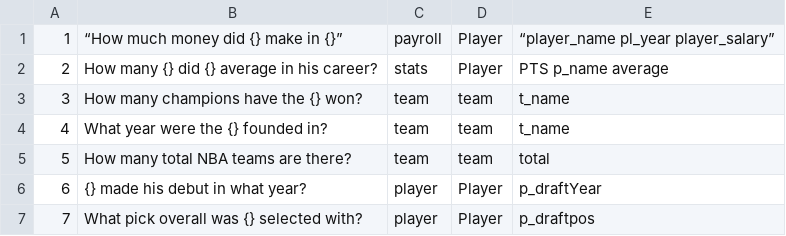
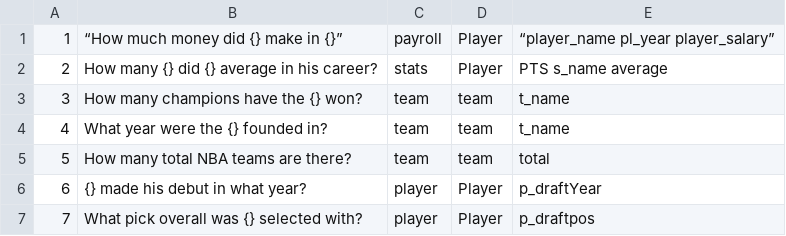
Before and after one commit to ifelsejet/CSE-111-Project, a CSV file: data/questions.csv, drawn as a sheet.

Commit message:
name change

```diff
--- a/data/questions.csv
+++ b/data/questions.csv
@@ -1,3 +1,3 @@
 1,“How much money did {} make in {}”,payroll,Player,“player_name pl_year player_salary”
-2,How many {} did {} average in his career?,stats,Player,PTS p_name average
+2,How many {} did {} average in his career?,stats,Player,PTS s_name average
 3,How many champions have the {} won?,team,team,t_name
```
Also changed, not shown: 1 other file.
